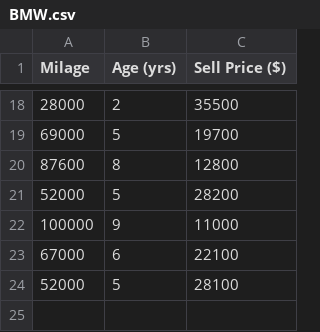
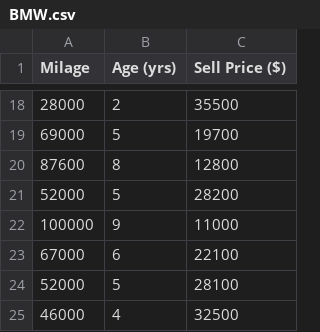
Before and after one commit to Tornado128/testt, a CSV file: BMW.csv, drawn as a sheet; only a part is shown, gaps mark what is left out.

Commit message:
added a line in 25th row

```diff
--- a/BMW.csv
+++ b/BMW.csv
@@ -24 +24,2 @@
 52000,5,28100
+46000,4,32500
```
